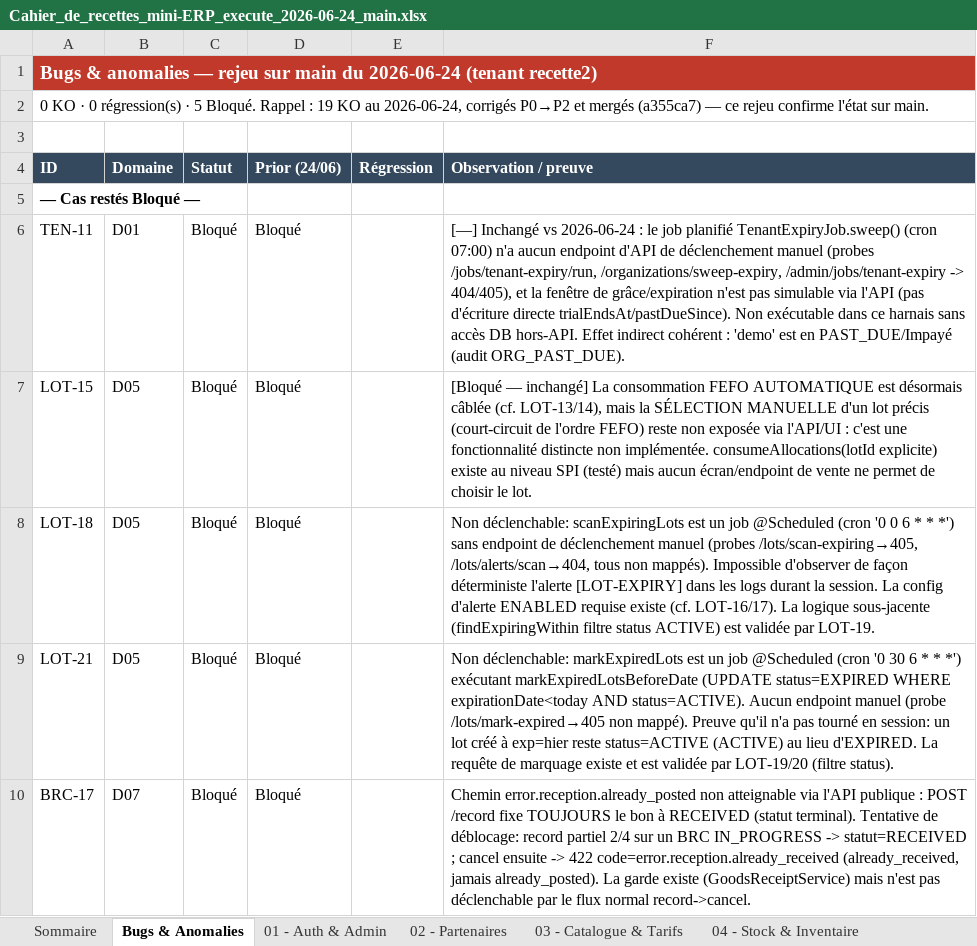
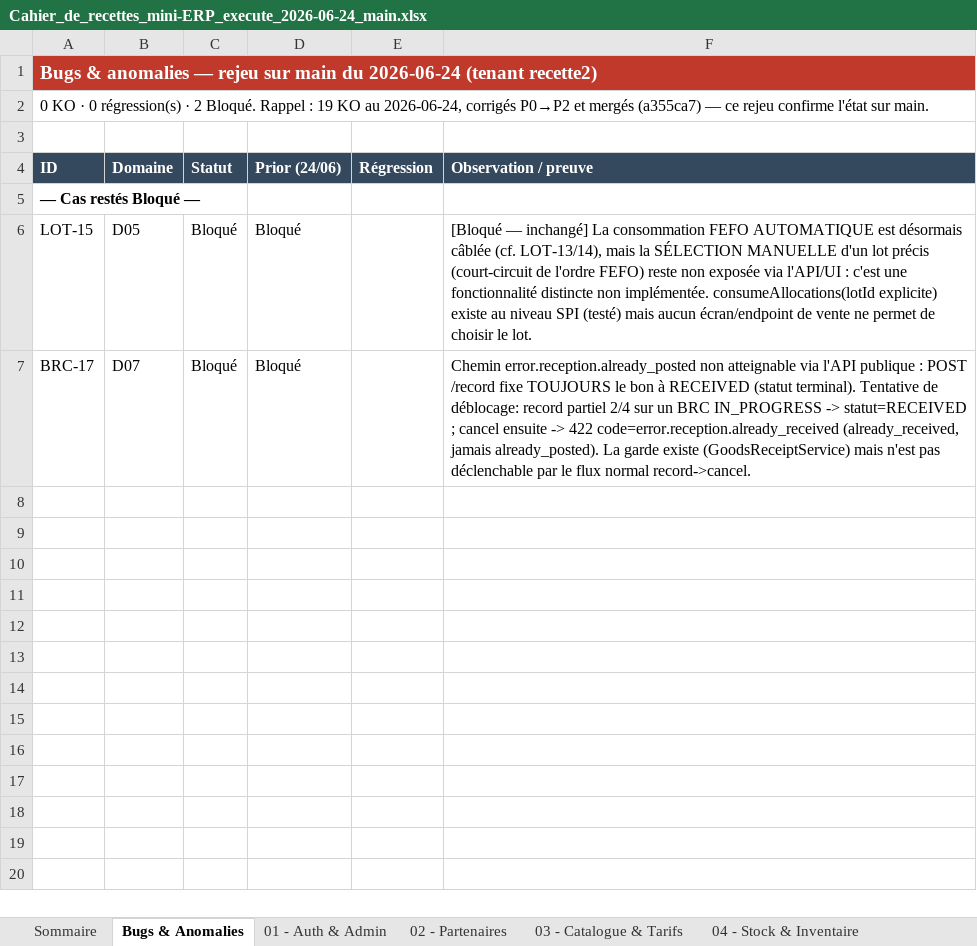
Before and after one commit to maata32/hisab-erp, an Excel workbook: Cahier_de_recettes_mini-ERP_execute_2026-06-24_main.xlsx, sheet Bugs & Anomalies, drawn as a sheet; values as stored, in another font and other column widths than the file's, no borders; the diff names each change by its address in the sheet, - before the commit and + after, or states it on an @@ line.

```diff
--- a/Cahier_de_recettes_mini-ERP_execute_2026-06-24_main.xlsx (sheet Bugs & Anomalies)
+++ b/Cahier_de_recettes_mini-ERP_execute_2026-06-24_main.xlsx (sheet Bugs & Anomalies)
-A2 (ID): …régression(s) · 5 Bloqué. Rappel…
+A2 (ID): …régression(s) · 2 Bloqué. Rappel…
-row 6: TEN-11 | D01 | Bloqué | Bloqué |  | [—] Inchangé vs 2026-06-24 : le job planifié TenantExpiryJob.sweep() (cron 07:00) n'a aucun endpoint d'API de déclenchement manuel (probes /jobs/tenant-expiry/run, /organizations/sweep-expiry, /admin/jobs/tenant-expiry -> 404/405), et la fenêtre de grâce/expiration n'est pas simulable via l'API (pas d'écriture directe trialEndsAt/pastDueSince). Non exécutable dans ce harnais sans accès DB hors-API. Effet indirect cohérent : 'demo' est en PAST_DUE/Impayé (audit ORG_PAST_DUE).
-row 8: LOT-18 | D05 | Bloqué | Bloqué |  | Non déclenchable: scanExpiringLots est un job @Scheduled (cron '0 0 6 * * *') sans endpoint de déclenchement manuel (probes /lots/scan-expiring→405, /lots/alerts/scan→404, tous non mappés). Impossible d'observer de façon déterministe l'alerte [LOT-EXPIRY] dans les logs durant la session. La config d'alerte ENABLED requise existe (cf. LOT-16/17). La logique sous-jacente (findExpiringWithin filtre status ACTIVE) est validée par LOT-19.
-row 9: LOT-21 | D05 | Bloqué | Bloqué |  | Non déclenchable: markExpiredLots est un job @Scheduled (cron '0 30 6 * * *') exécutant markExpiredLotsBeforeDate (UPDATE status=EXPIRED WHERE expirationDate<today AND status=ACTIVE). Aucun endpoint manuel (probe /lots/mark-expired→405 non mappé). Preuve qu'il n'a pas tourné en session: un lot créé à exp=hier reste status=ACTIVE (ACTIVE) au lieu d'EXPIRED. La requête de marquage existe et est validée par LOT-19/20 (filtre status).
```
Also changed, not shown: sheet 05 - Lots & Expiration, sheet 01 - Auth & Admin, sheet 09 - POS & Caisse, 1 other file.
